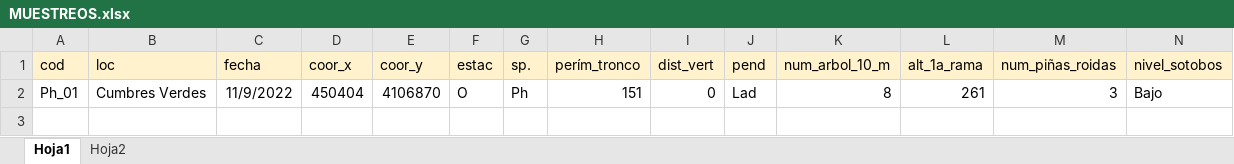
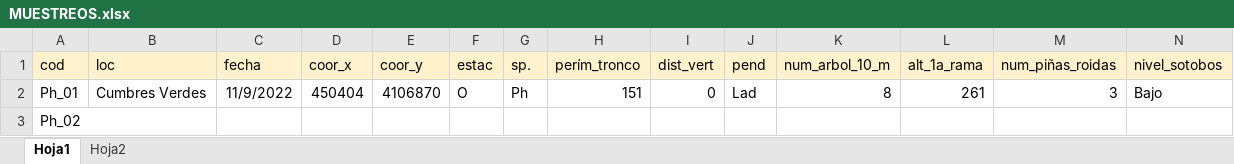
Before and after one commit to ElsaSendra/TFM, an Excel workbook: MUESTREOS.xlsx, sheet Hoja1, drawn as a sheet; only a part is shown; values as stored, in another font and other column widths than the file's, no borders; rows hold the shown columns only; the diff names each change by its address in the sheet, - before the commit and + after, or states it on an @@ line.

Commit message:
Update MUESTREOS.xlsx
Añado una modificación para ver cómo funciona este repositorio.

```diff
--- a/MUESTREOS.xlsx (sheet Hoja1)
+++ b/MUESTREOS.xlsx (sheet Hoja1)
+row 3: Ph_02
```
